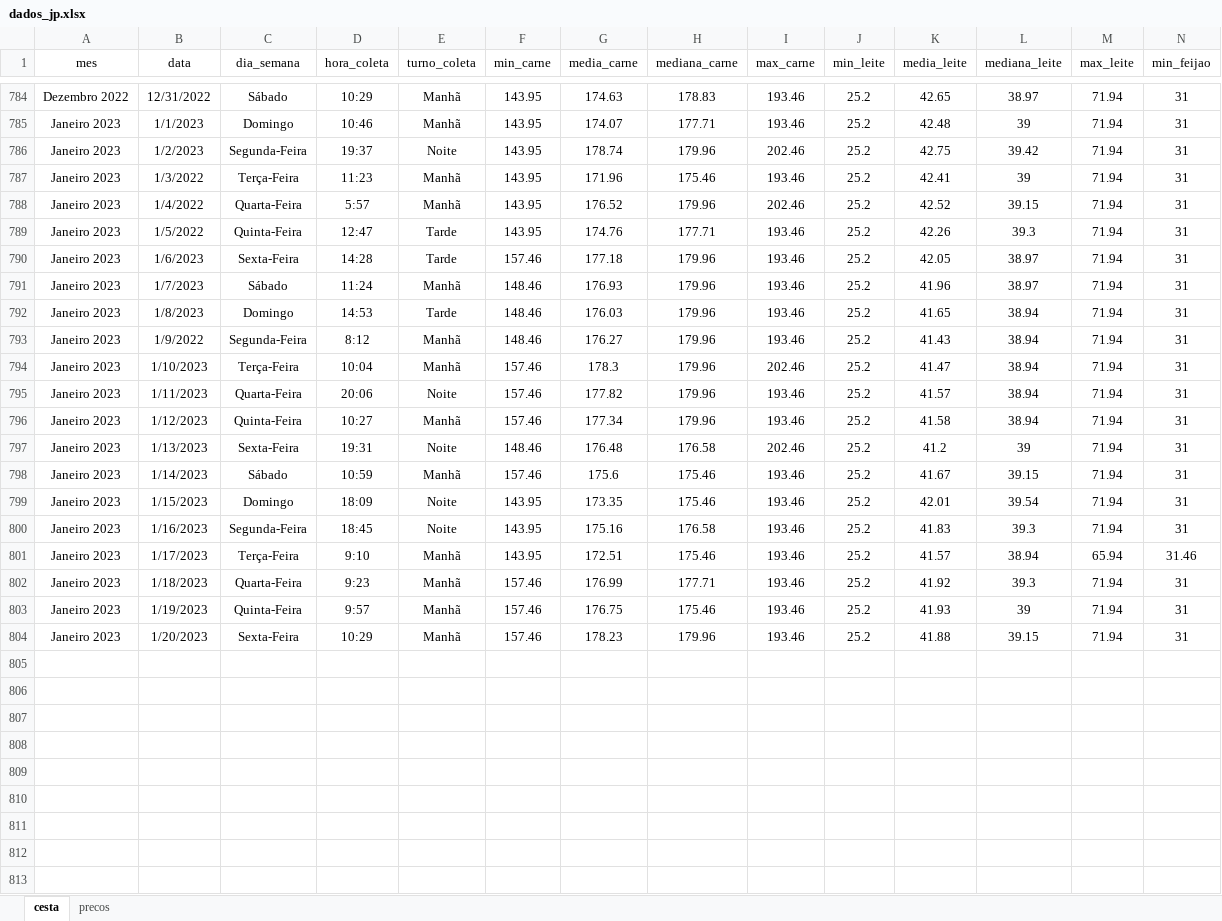
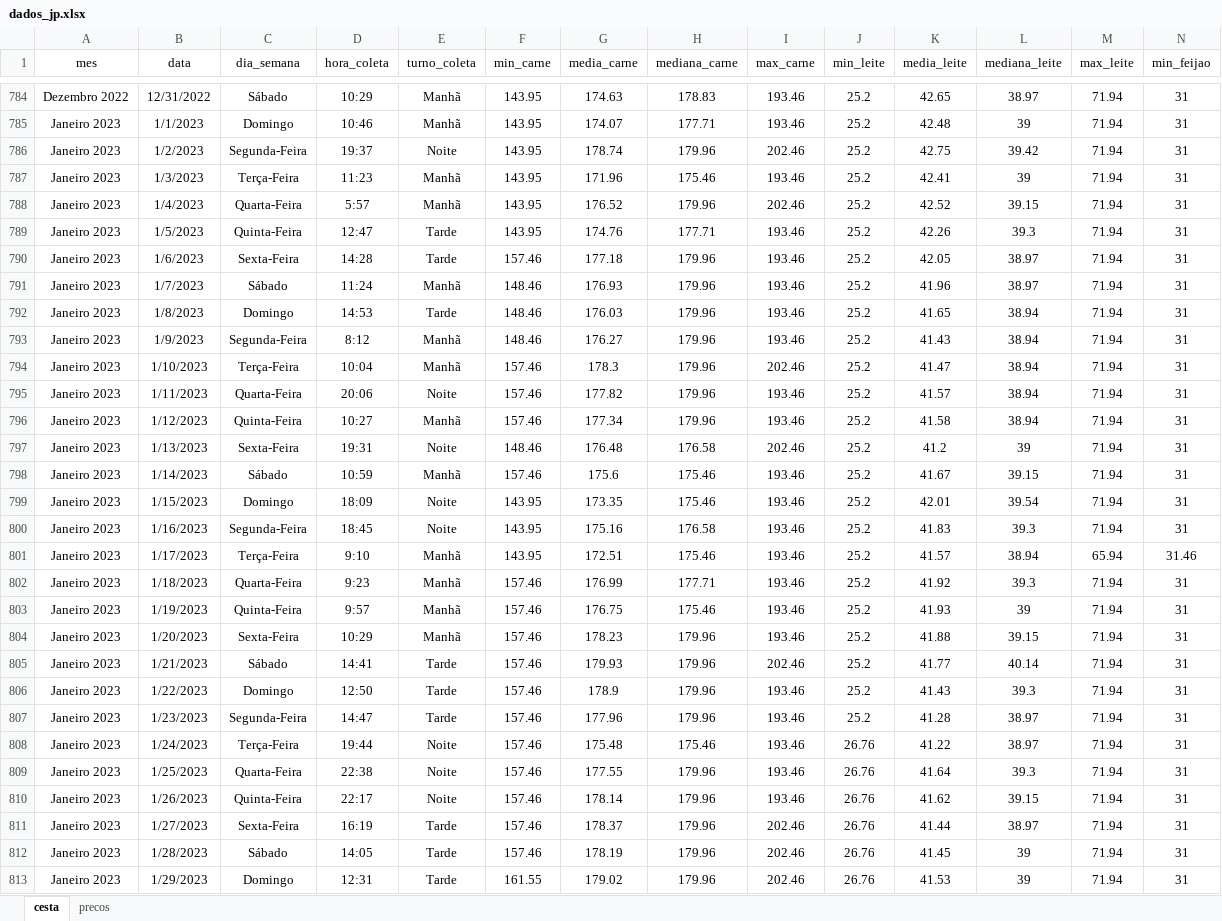
Before and after one commit to joaosilvafelix19/visualizacao_cesta, an Excel workbook: arquivos/aplicativo/dados/dados_jp.xlsx, sheet cesta, drawn as a sheet; only a part is shown, gaps mark what is left out; values as stored, in another font and other column widths than the file's, no borders; rows hold the shown columns only; the diff names each change by its address in the sheet, - before the commit and + after, or states it on an @@ line.

Commit message:
Update dados_jp.xlsx

```diff
--- a/arquivos/aplicativo/dados/dados_jp.xlsx (sheet cesta)
+++ b/arquivos/aplicativo/dados/dados_jp.xlsx (sheet cesta)
-B787 (data): 1/3/2022
+B787 (data): 1/3/2023
-B788 (data): 1/4/2022
+B788 (data): 1/4/2023
-B789 (data): 1/5/2022
+B789 (data): 1/5/2023
-B793 (data): 1/9/2022
+B793 (data): 1/9/2023
+row 805: Janeiro 2023 | 1/21/2023 | Sábado | 14:41 | Tarde | 157.46 | 179.93 | 179.96 | 202.46 | 25.2 | 41.77 | 40.14 | 71.94 | 31
+row 806: Janeiro 2023 | 1/22/2023 | Domingo | 12:50 | Tarde | 157.46 | 178.9 | 179.96 | 193.46 | 25.2 | 41.43 | 39.3 | 71.94 | 31
+row 807: Janeiro 2023 | 1/23/2023 | Segunda-Feira | 14:47 | Tarde | 157.46 | 177.96 | 179.96 | 193.46 | 25.2 | 41.28 | 38.97 | 71.94 | 31
+row 808: Janeiro 2023 | 1/24/2023 | Terça-Feira | 19:44 | Noite | 157.46 | 175.48 | 175.46 | 193.46 | 26.76 | 41.22 | 38.97 | 71.94 | 31
+row 809: Janeiro 2023 | 1/25/2023 | Quarta-Feira | 22:38 | Noite | 157.46 | 177.55 | 179.96 | 193.46 | 26.76 | 41.64 | 39.3 | 71.94 | 31
+row 810: Janeiro 2023 | 1/26/2023 | Quinta-Feira | 22:17 | Noite | 157.46 | 178.14 | 179.96 | 193.46 | 26.76 | 41.62 | 39.15 | 71.94 | 31
+row 811: Janeiro 2023 | 1/27/2023 | Sexta-Feira | 16:19 | Tarde | 157.46 | 178.37 | 179.96 | 202.46 | 26.76 | 41.44 | 38.97 | 71.94 | 31
+row 812: Janeiro 2023 | 1/28/2023 | Sábado | 14:05 | Tarde | 157.46 | 178.19 | 179.96 | 202.46 | 26.76 | 41.45 | 39 | 71.94 | 31
+row 813: Janeiro 2023 | 1/29/2023 | Domingo | 12:31 | Tarde | 161.55 | 179.02 | 179.96 | 202.46 | 26.76 | 41.53 | 39 | 71.94 | 31
```
Also changed, not shown: sheet precos.
